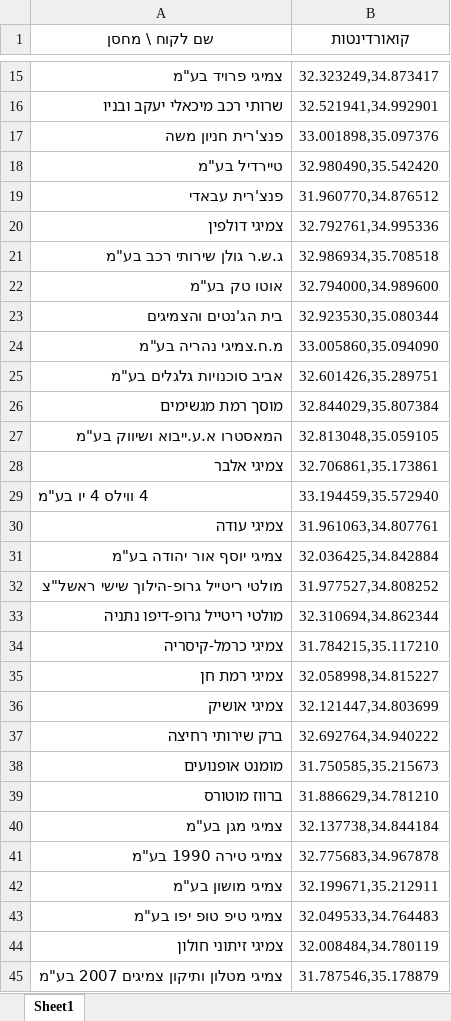
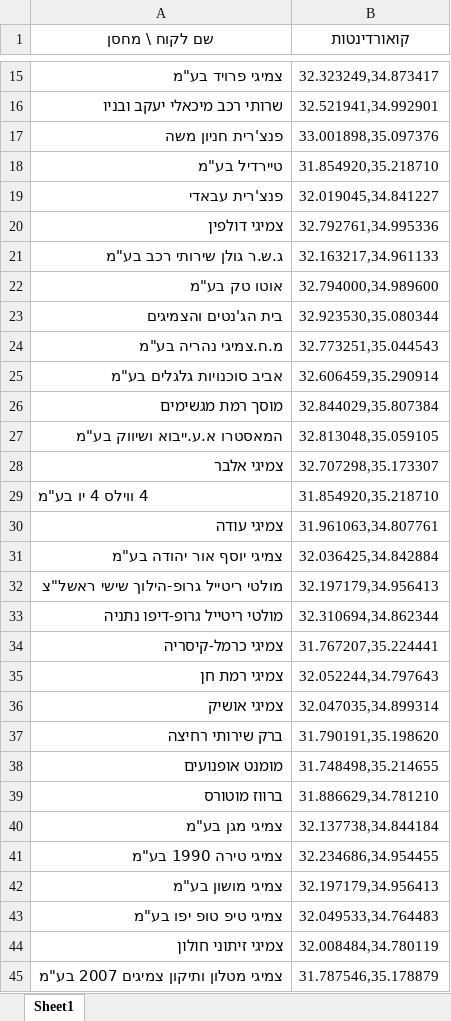
Before and after one commit to mel274/wearhouse-optimizer, an Excel workbook: assets/api_detected_locations.xlsx, sheet Sheet1, drawn as a sheet; only a part is shown, gaps mark what is left out; values as stored, in another font and other column widths than the file's, no borders; the diff covers the shown part only; the diff names each change by its address in the sheet, - before the commit and + after, or states it on an @@ line.

```diff
--- a/assets/api_detected_locations.xlsx (sheet Sheet1)
+++ b/assets/api_detected_locations.xlsx (sheet Sheet1)
-B18 (קואורדינטות): 32.980490,35.542420
+B18 (קואורדינטות): 31.854920,35.218710
-B19 (קואורדינטות): 31.960770,34.876512
+B19 (קואורדינטות): 32.019045,34.841227
-B21 (קואורדינטות): 32.986934,35.708518
+B21 (קואורדינטות): 32.163217,34.961133
-B24 (קואורדינטות): 33.005860,35.094090
+B24 (קואורדינטות): 32.773251,35.044543
-B25 (קואורדינטות): 32.601426,35.289751
+B25 (קואורדינטות): 32.606459,35.290914
-B28 (קואורדינטות): 32.706861,35.173861
+B28 (קואורדינטות): 32.707298,35.173307
-B29 (קואורדינטות): 33.194459,35.572940
+B29 (קואורדינטות): 31.854920,35.218710
-B32 (קואורדינטות): 31.977527,34.808252
+B32 (קואורדינטות): 32.197179,34.956413
-B34 (קואורדינטות): 31.784215,35.117210
+B34 (קואורדינטות): 31.767207,35.224441
-B35 (קואורדינטות): 32.058998,34.815227
+B35 (קואורדינטות): 32.052244,34.797643
-B36 (קואורדינטות): 32.121447,34.803699
+B36 (קואורדינטות): 32.047035,34.899314
-B37 (קואורדינטות): 32.692764,34.940222
+B37 (קואורדינטות): 31.790191,35.198620
-B38 (קואורדינטות): 31.750585,35.215673
+B38 (קואורדינטות): 31.748498,35.214655
-B41 (קואורדינטות): 32.775683,34.967878
+B41 (קואורדינטות): 32.234686,34.954455
-B42 (קואורדינטות): 32.199671,35.212911
+B42 (קואורדינטות): 32.197179,34.956413
```
Also changed, not shown: 101 edited cells elsewhere in this sheet, 2 other files.
